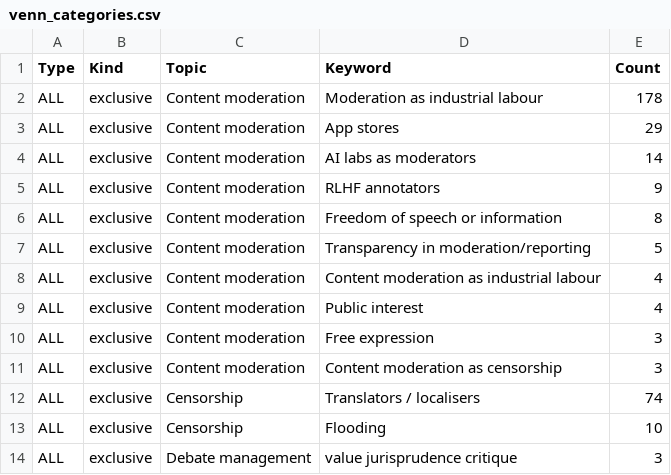
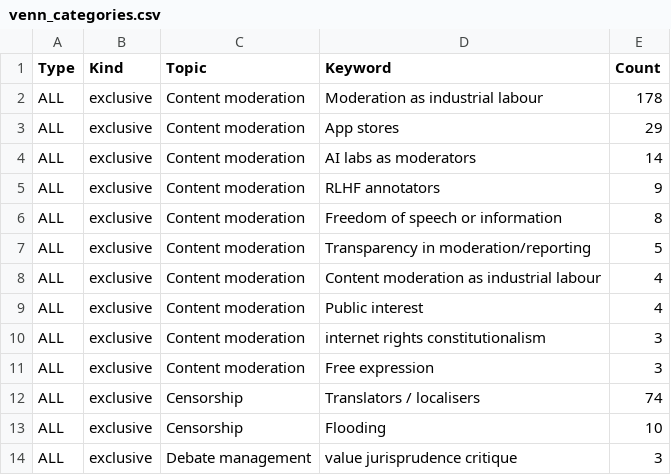
Before and after one commit to edekeulenaar/phd, a CSV file: data/venn_categories.csv, drawn as a sheet; only a part is shown; removed rows and columns are numbered as before the commit, all else as after; the diff names each change by its address in the sheet, - before the commit and + after, or states it on an @@ line.

```diff
--- a/data/venn_categories.csv
+++ b/data/venn_categories.csv
+row 10: ALL | exclusive | Content moderation | internet rights constitutionalism | 3
-row 11: ALL | exclusive | Content moderation | Content moderation as censorship | 3
```
Also changed, not shown: data/network_subtopic_edges.csv, data/top_countries_by_cm_subtopic.csv, 10 other files.
